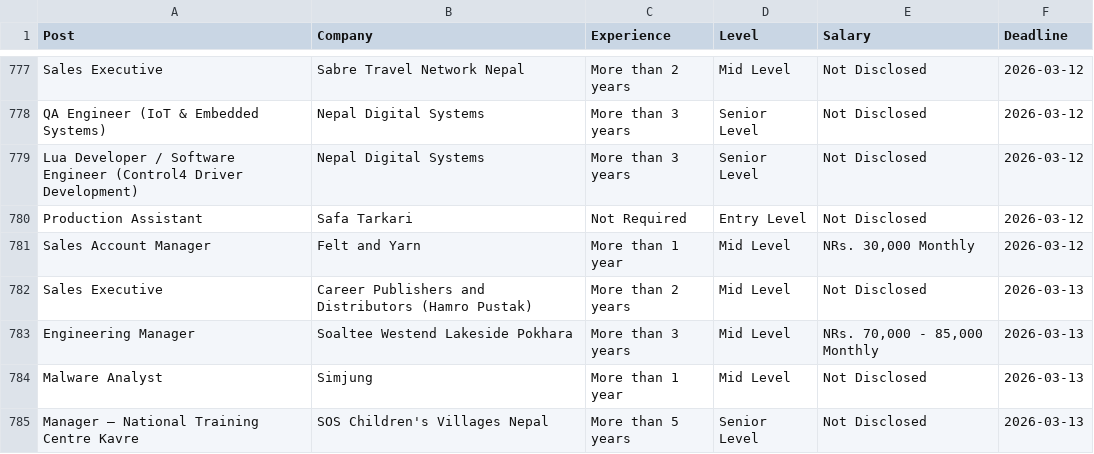
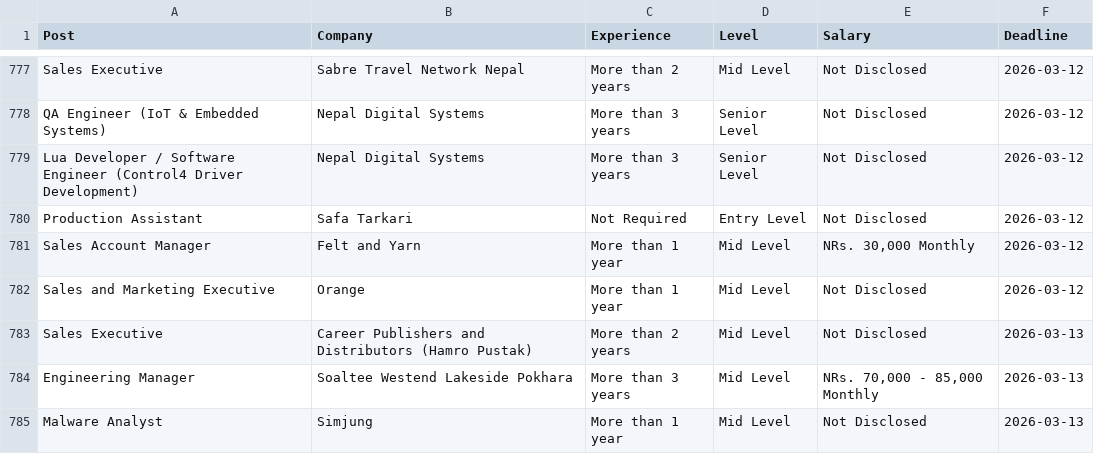
Before and after one commit to dpm24800/top-jobs-scraper, a CSV file: data/by_deadline.csv, drawn as a sheet; only a part is shown, gaps mark what is left out; the shorter side is filled out with more unchanged rows; the diff names each change by its address in the sheet, - before the commit and + after, or states it on an @@ line.

```diff
--- a/data/by_deadline.csv
+++ b/data/by_deadline.csv
+row 782: Sales and Marketing Executive | Orange | More than 1 year | Mid Level | Not Disclosed | 2026-03-12
```
Also changed, not shown: data/top_jobs.csv.
